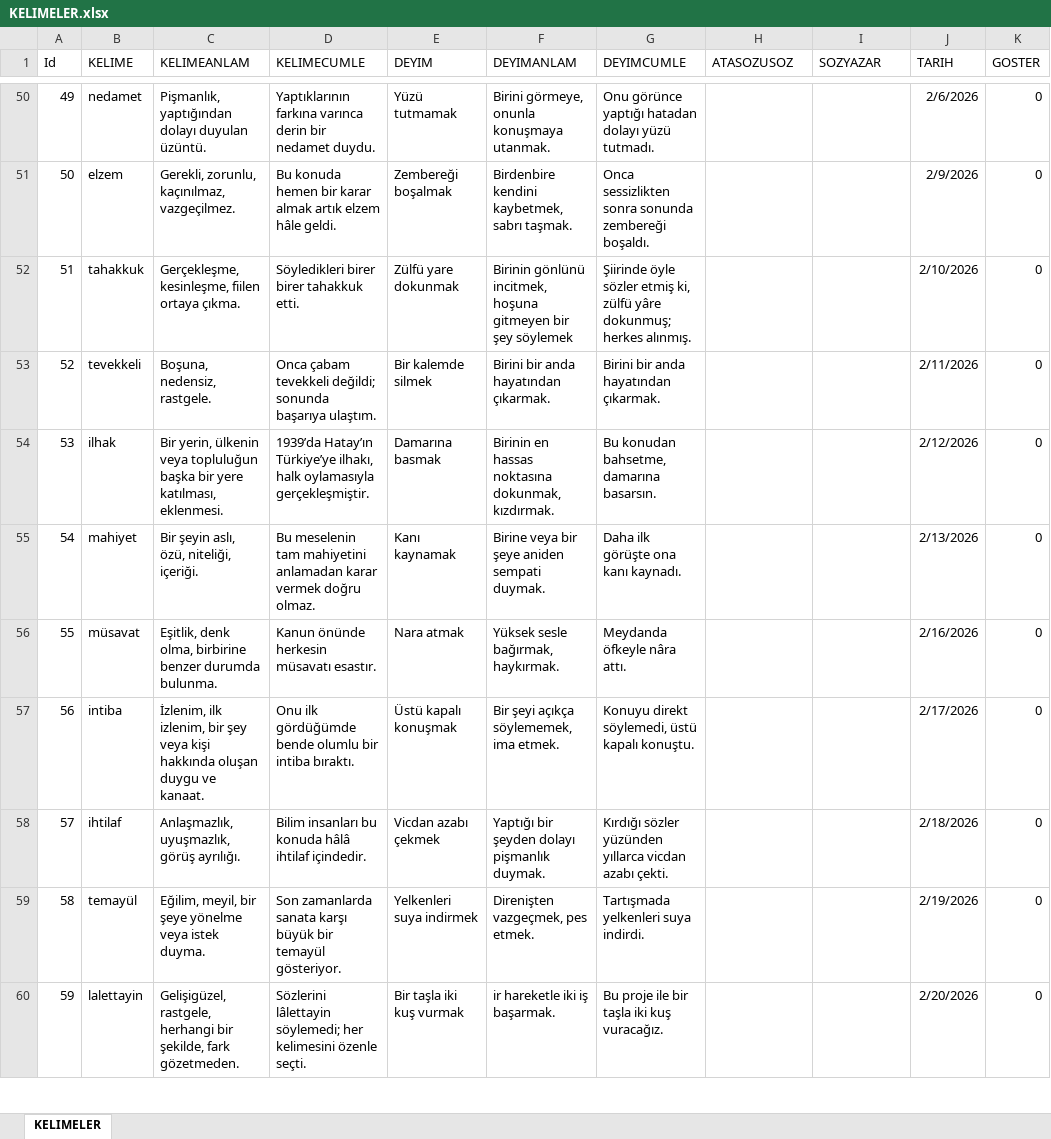
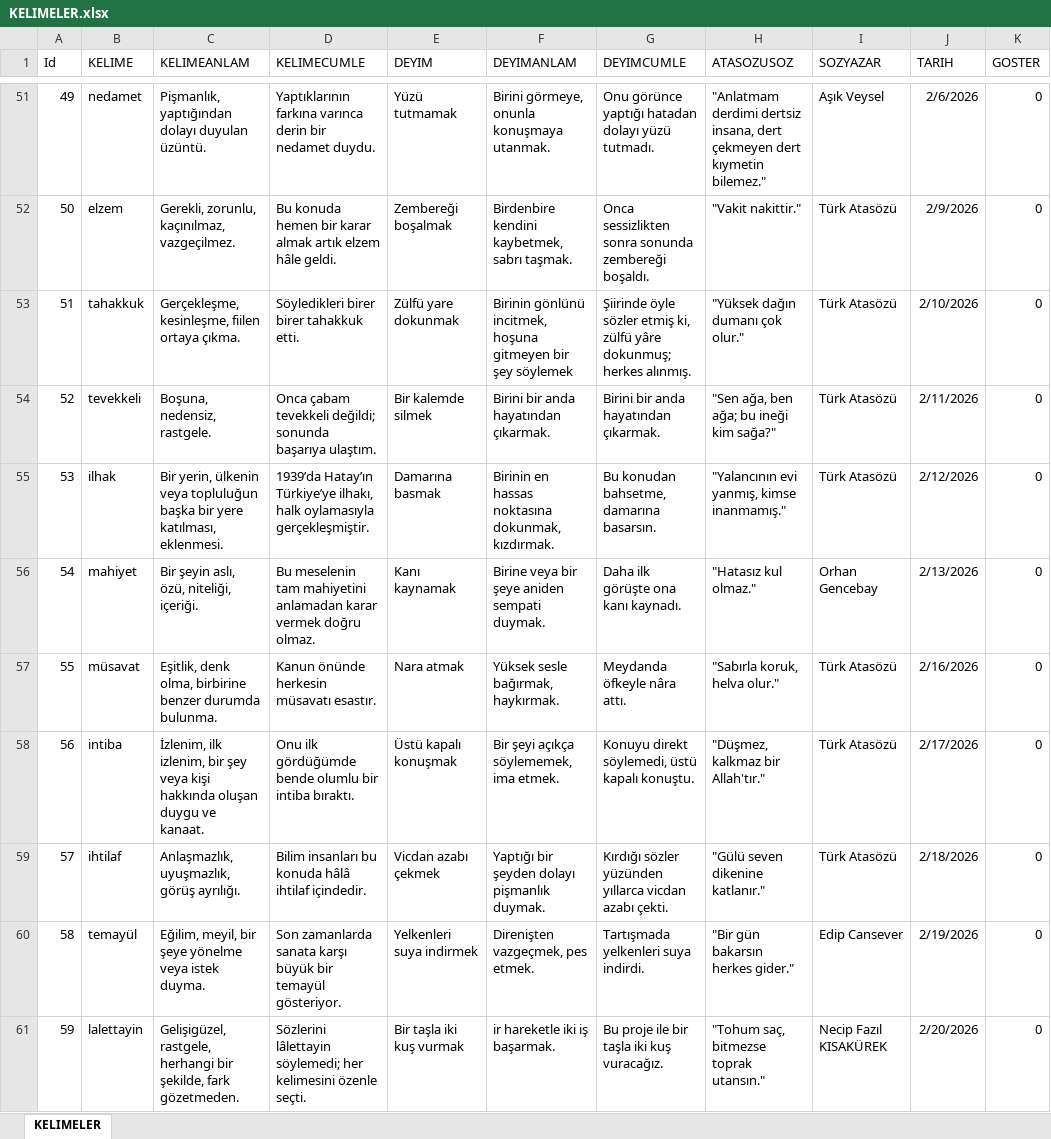
Before and after one commit to cngzylmz89/OKULEV, an Excel workbook: DILIMIZINZENGINLIKLERI2/bin/Debug/KELIMELER.xlsx, sheet KELIMELER, drawn as a sheet; only a part is shown, gaps mark what is left out; values as stored, in another font and other column widths than the file's, no borders; addresses are those after the commit; the diff covers the shown part only; the diff names each change by its address in the sheet, - before the commit and + after, or states it on an @@ line.

```diff
--- a/DILIMIZINZENGINLIKLERI2/bin/Debug/KELIMELER.xlsx (sheet KELIMELER)
+++ b/DILIMIZINZENGINLIKLERI2/bin/Debug/KELIMELER.xlsx (sheet KELIMELER)
-H51 (ATASOZUSOZ): (empty)
+H51 (ATASOZUSOZ): "Anlatmam derdimi dertsiz insana, dert çekmeyen dert kıymetin bilemez."
-I51 (SOZYAZAR): (empty)
+I51 (SOZYAZAR): Aşık Veysel
-H52 (ATASOZUSOZ): (empty)
+H52 (ATASOZUSOZ): "Vakit nakittir."
-I52:I55 (SOZYAZAR): (empty)
+I52:I55 (SOZYAZAR): Türk Atasözü
-H53 (ATASOZUSOZ): (empty)
+H53 (ATASOZUSOZ): "Yüksek dağın dumanı çok olur."
-H54 (ATASOZUSOZ): (empty)
+H54 (ATASOZUSOZ): "Sen ağa, ben ağa; bu ineği kim sağa?"
-H55 (ATASOZUSOZ): (empty)
+H55 (ATASOZUSOZ): "Yalancının evi yanmış, kimse inanmamış."
-H56 (ATASOZUSOZ): (empty)
+H56 (ATASOZUSOZ): "Hatasız kul olmaz."
-I56 (SOZYAZAR): (empty)
+I56 (SOZYAZAR): Orhan Gencebay
-H57 (ATASOZUSOZ): (empty)
+H57 (ATASOZUSOZ): "Sabırla koruk, helva olur."
-I57:I59 (SOZYAZAR): (empty)
+I57:I59 (SOZYAZAR): Türk Atasözü
-H58 (ATASOZUSOZ): (empty)
+H58 (ATASOZUSOZ): "Düşmez, kalkmaz bir Allah'tır."
-H59 (ATASOZUSOZ): (empty)
+H59 (ATASOZUSOZ): "Gülü seven dikenine katlanır."
-H60 (ATASOZUSOZ): (empty)
+H60 (ATASOZUSOZ): "Bir gün bakarsın herkes gider."
-I60 (SOZYAZAR): (empty)
+I60 (SOZYAZAR): Edip Cansever
-H61 (ATASOZUSOZ): (empty)
+H61 (ATASOZUSOZ): "Tohum saç, bitmezse toprak utansın."
-I61 (SOZYAZAR): (empty)
+I61 (SOZYAZAR): Necip Fazıl KISAKÜREK
```
Also changed, not shown: 1 added row and 222 edited cells elsewhere in this sheet, 35 other files.
